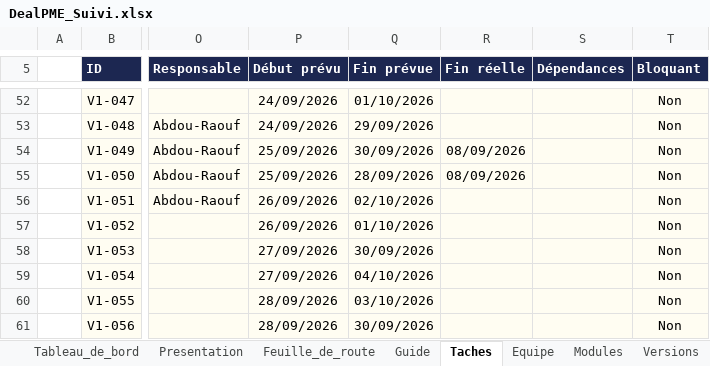
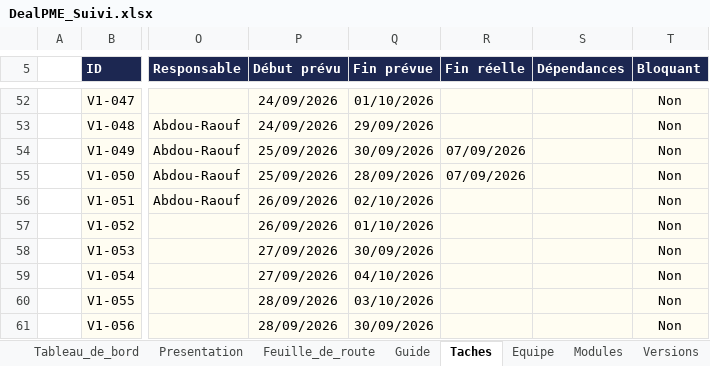
Before and after one commit to fless-lab/dealpme, an Excel workbook: DealPME_Suivi.xlsx, sheet Taches, drawn as a sheet; only a part is shown, gaps mark what is left out; values as stored, in another font and other column widths than the file's, no borders; conditional formats not drawn; the diff covers the shown part only; the diff names each change by its address in the sheet, - before the commit and + after, or states it on an @@ line.

```diff
--- a/DealPME_Suivi.xlsx (sheet Taches)
+++ b/DealPME_Suivi.xlsx (sheet Taches)
-R54:R55 (Fin réelle): 08/09/2026
+R54:R55 (Fin réelle): 07/09/2026
```
Also changed, not shown: 11 edited cells elsewhere in this sheet, 1 other file.
